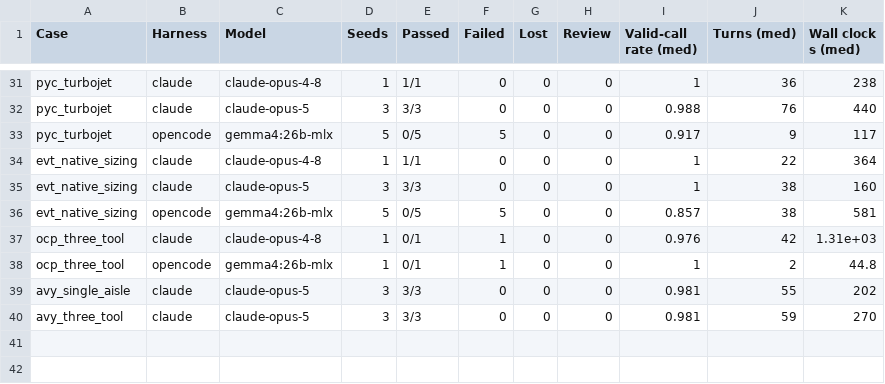
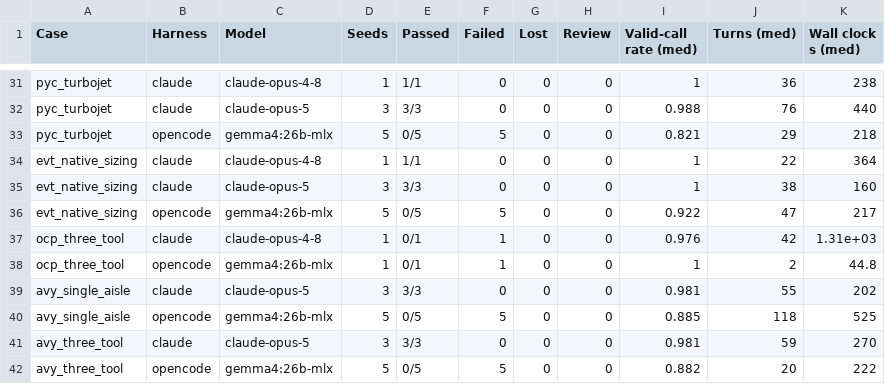
Before and after one commit to muroc-aero/the-hangar, a CSV file: paper/tables/sandboxed_evals.csv, drawn as a sheet; only a part is shown, gaps mark what is left out; the diff covers the shown part only.

```diff
--- a/paper/tables/sandboxed_evals.csv
+++ b/paper/tables/sandboxed_evals.csv
@@ -32,6 +32,6 @@ pyc_turbojet,claude,claude-opus-4-8,1,1/1,0,0,0,1,36,238
 pyc_turbojet,claude,claude-opus-5,3,3/3,0,0,0,0.988,76,440
-pyc_turbojet,opencode,gemma4:26b-mlx,5,0/5,5,0,0,0.917,9,117
+pyc_turbojet,opencode,gemma4:26b-mlx,5,0/5,5,0,0,0.821,29,218
 evt_native_sizing,claude,claude-opus-4-8,1,1/1,0,0,0,1,22,364
 evt_native_sizing,claude,claude-opus-5,3,3/3,0,0,0,1,38,160
-evt_native_sizing,opencode,gemma4:26b-mlx,5,0/5,5,0,0,0.857,38,581
+evt_native_sizing,opencode,gemma4:26b-mlx,5,0/5,5,0,0,0.922,47,217
 ocp_three_tool,claude,claude-opus-4-8,1,0/1,1,0,0,0.976,42,1.31e+03
@@ -39,2 +39,4 @@ ocp_three_tool,opencode,gemma4:26b-mlx,1,0/1,1,0,0,1,2,44.8
 avy_single_aisle,claude,claude-opus-5,3,3/3,0,0,0,0.981,55,202
+avy_single_aisle,opencode,gemma4:26b-mlx,5,0/5,5,0,0,0.885,118,525
 avy_three_tool,claude,claude-opus-5,3,3/3,0,0,0,0.981,59,270
+avy_three_tool,opencode,gemma4:26b-mlx,5,0/5,5,0,0,0.882,20,222
```
Also changed, not shown: 27 edited cells elsewhere in this file, 4 other files.
